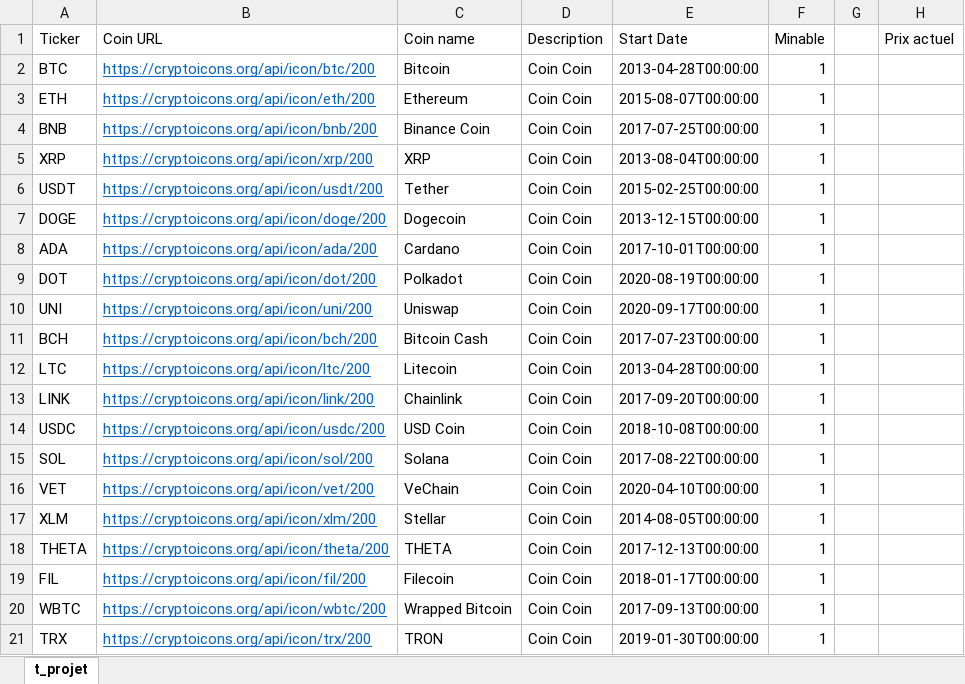
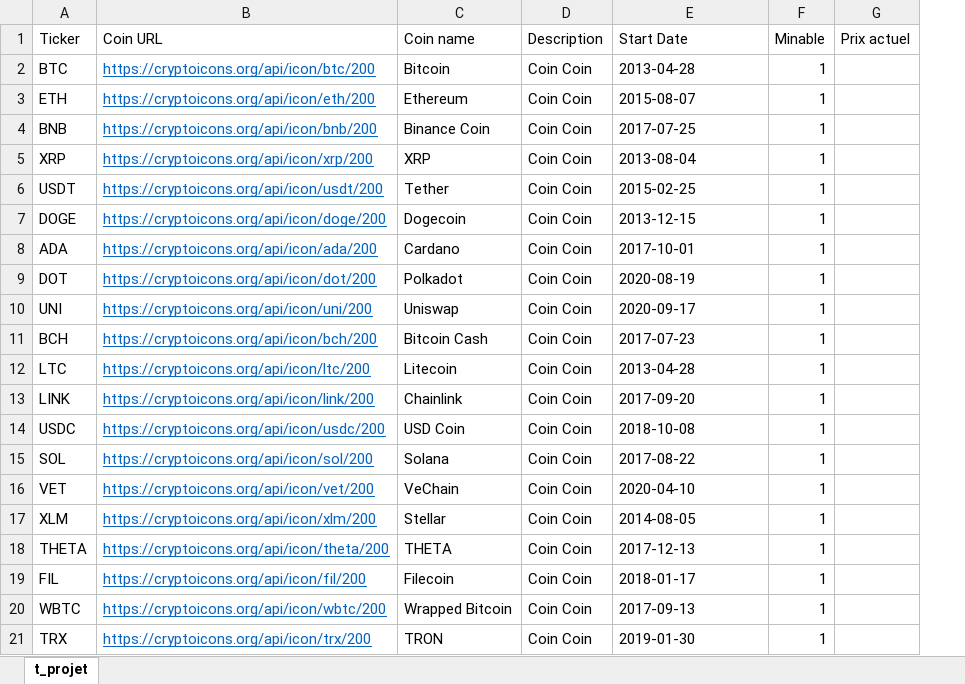
Before and after one commit to matreurai/GLO-2005, an Excel workbook: API/Crypto.xlsx, sheet t_projet, drawn as a sheet; only a part is shown; values as stored, in another font and other column widths than the file's, no borders; the diff names each change by its address in the sheet, - before the commit and + after, or states it on an @@ line.

Commit message:
Export vers database focntionne. Modification du nom de ficher pour t_projet import Ajout de la fonction pandas

```diff
--- a/API/Crypto.xlsx (sheet t_projet)
+++ b/API/Crypto.xlsx (sheet t_projet)
-column G, empty
-E2 (Start Date): 2013-04-28T00:00:00
+E2 (Start Date): 2013-04-28
-E3 (Start Date): 2015-08-07T00:00:00
+E3 (Start Date): 2015-08-07
-E4 (Start Date): 2017-07-25T00:00:00
+E4 (Start Date): 2017-07-25
-E5 (Start Date): 2013-08-04T00:00:00
+E5 (Start Date): 2013-08-04
-E6 (Start Date): 2015-02-25T00:00:00
+E6 (Start Date): 2015-02-25
-E7 (Start Date): 2013-12-15T00:00:00
+E7 (Start Date): 2013-12-15
-E8 (Start Date): 2017-10-01T00:00:00
+E8 (Start Date): 2017-10-01
-E9 (Start Date): 2020-08-19T00:00:00
+E9 (Start Date): 2020-08-19
-E10 (Start Date): 2020-09-17T00:00:00
+E10 (Start Date): 2020-09-17
-E11 (Start Date): 2017-07-23T00:00:00
+E11 (Start Date): 2017-07-23
-E12 (Start Date): 2013-04-28T00:00:00
+E12 (Start Date): 2013-04-28
-E13 (Start Date): 2017-09-20T00:00:00
+E13 (Start Date): 2017-09-20
-E14 (Start Date): 2018-10-08T00:00:00
+E14 (Start Date): 2018-10-08
-E15 (Start Date): 2017-08-22T00:00:00
+E15 (Start Date): 2017-08-22
-E16 (Start Date): 2020-04-10T00:00:00
+E16 (Start Date): 2020-04-10
-E17 (Start Date): 2014-08-05T00:00:00
+E17 (Start Date): 2014-08-05
-E18 (Start Date): 2017-12-13T00:00:00
+E18 (Start Date): 2017-12-13
-E19 (Start Date): 2018-01-17T00:00:00
+E19 (Start Date): 2018-01-17
-E20 (Start Date): 2017-09-13T00:00:00
+E20 (Start Date): 2017-09-13
-E21 (Start Date): 2019-01-30T00:00:00
+E21 (Start Date): 2019-01-30
```
Also changed, not shown: 4 other files.
